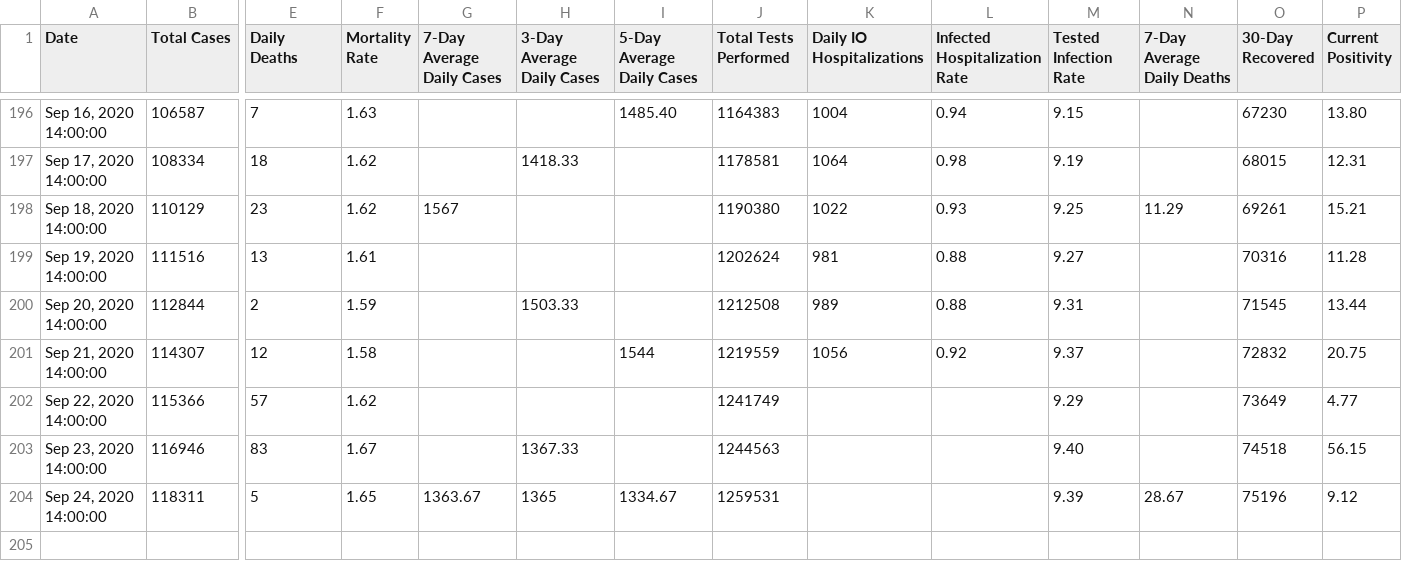
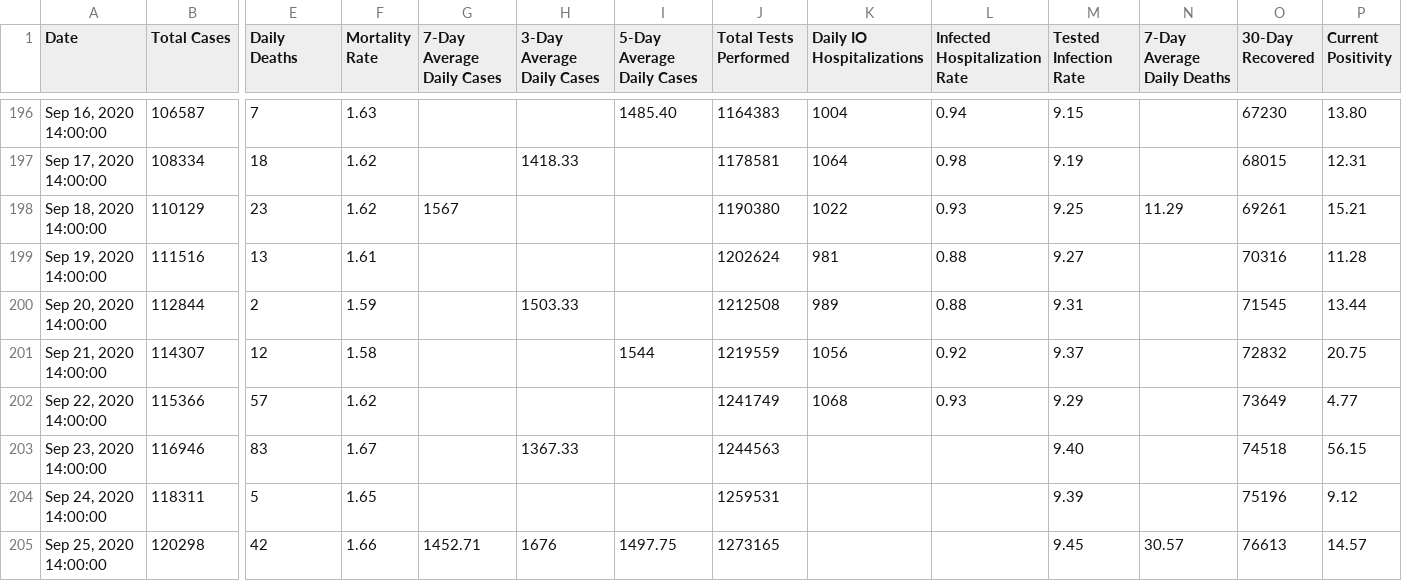
Before and after one commit to NextStarIndustries/COVIDCalc, a CSV file: MOCOVID19DATA.csv, drawn as a sheet; only a part is shown, gaps mark what is left out; rows hold the shown columns only; the diff names each change by its address in the sheet, - before the commit and + after, or states it on an @@ line.

```diff
--- a/MOCOVID19DATA.csv
+++ b/MOCOVID19DATA.csv
-K202 (Daily IO Hospitalizations): (empty)
+K202 (Daily IO Hospitalizations): 1068
-L202 (Infected Hospitalization Rate): (empty)
+L202 (Infected Hospitalization Rate): 0.93
-G204 (7-Day Average Daily Cases): 1363.67
+G204 (7-Day Average Daily Cases): (empty)
-H204 (3-Day Average Daily Cases): 1365
+H204 (3-Day Average Daily Cases): (empty)
-I204 (5-Day Average Daily Cases): 1334.67
+I204 (5-Day Average Daily Cases): (empty)
-N204 (7-Day Average Daily Deaths): 28.67
+N204 (7-Day Average Daily Deaths): (empty)
+row 205: Sep 25, 2020 14:00:00 | 120298 | 42 | 1.66 | 1452.71 | 1676 | 1497.75 | 1273165 |  |  | 9.45 | 30.57 | 76613 | 14.57
```
Also changed, not shown: JoplinCOVIDData.csv.
